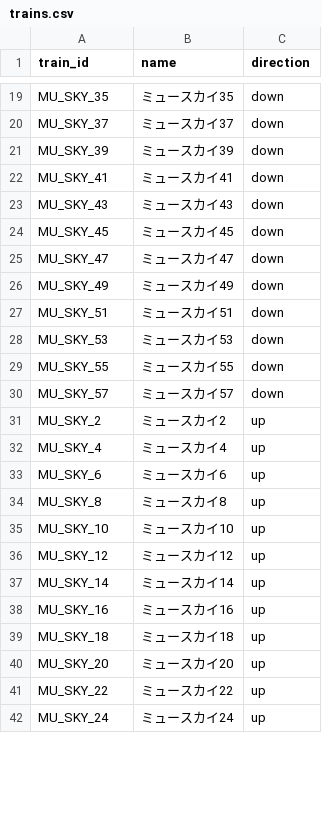
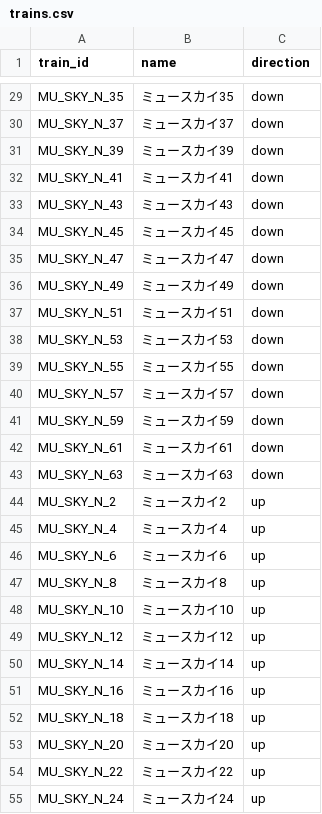
Before and after one commit to tetsuhagi/tetsudou-map-jp, a CSV file: data/timetables/MU_SKY/trains.csv, drawn as a sheet; only a part is shown, gaps mark what is left out; addresses are those after the commit; the diff covers the shown part only; the diff names each change by its address in the sheet, - before the commit and + after, or states it on an @@ line.

```diff
--- a/data/timetables/MU_SKY/trains.csv
+++ b/data/timetables/MU_SKY/trains.csv
-A29 (train_id): MU_SKY_35
+A29 (train_id): MU_SKY_N_35
-A30 (train_id): MU_SKY_37
+A30 (train_id): MU_SKY_N_37
-A31 (train_id): MU_SKY_39
+A31 (train_id): MU_SKY_N_39
-A32 (train_id): MU_SKY_41
+A32 (train_id): MU_SKY_N_41
-A33 (train_id): MU_SKY_43
+A33 (train_id): MU_SKY_N_43
-A34 (train_id): MU_SKY_45
+A34 (train_id): MU_SKY_N_45
-A35 (train_id): MU_SKY_47
+A35 (train_id): MU_SKY_N_47
-A36 (train_id): MU_SKY_49
+A36 (train_id): MU_SKY_N_49
-A37 (train_id): MU_SKY_51
+A37 (train_id): MU_SKY_N_51
-A38 (train_id): MU_SKY_53
+A38 (train_id): MU_SKY_N_53
-A39 (train_id): MU_SKY_55
+A39 (train_id): MU_SKY_N_55
-A40 (train_id): MU_SKY_57
+A40 (train_id): MU_SKY_N_57
+row 41: MU_SKY_N_59 | ミュースカイ59 | down
+row 42: MU_SKY_N_61 | ミュースカイ61 | down
+row 43: MU_SKY_N_63 | ミュースカイ63 | down
-A44 (train_id): MU_SKY_2
+A44 (train_id): MU_SKY_N_2
-A45 (train_id): MU_SKY_4
+A45 (train_id): MU_SKY_N_4
-A46 (train_id): MU_SKY_6
+A46 (train_id): MU_SKY_N_6
-A47 (train_id): MU_SKY_8
+A47 (train_id): MU_SKY_N_8
-A48 (train_id): MU_SKY_10
+A48 (train_id): MU_SKY_N_10
-A49 (train_id): MU_SKY_12
+A49 (train_id): MU_SKY_N_12
-A50 (train_id): MU_SKY_14
+A50 (train_id): MU_SKY_N_14
-A51 (train_id): MU_SKY_16
+A51 (train_id): MU_SKY_N_16
-A52 (train_id): MU_SKY_18
+A52 (train_id): MU_SKY_N_18
-A53 (train_id): MU_SKY_20
+A53 (train_id): MU_SKY_N_20
-A54 (train_id): MU_SKY_22
+A54 (train_id): MU_SKY_N_22
-A55 (train_id): MU_SKY_24
+A55 (train_id): MU_SKY_N_24
```
Also changed, not shown: 10 added rows, 12 removed rows and 22 edited cells elsewhere in this file, data/timetables/MU_SKY/holiday.csv, data/timetables/MU_SKY/weekday.csv, 4 other files.
